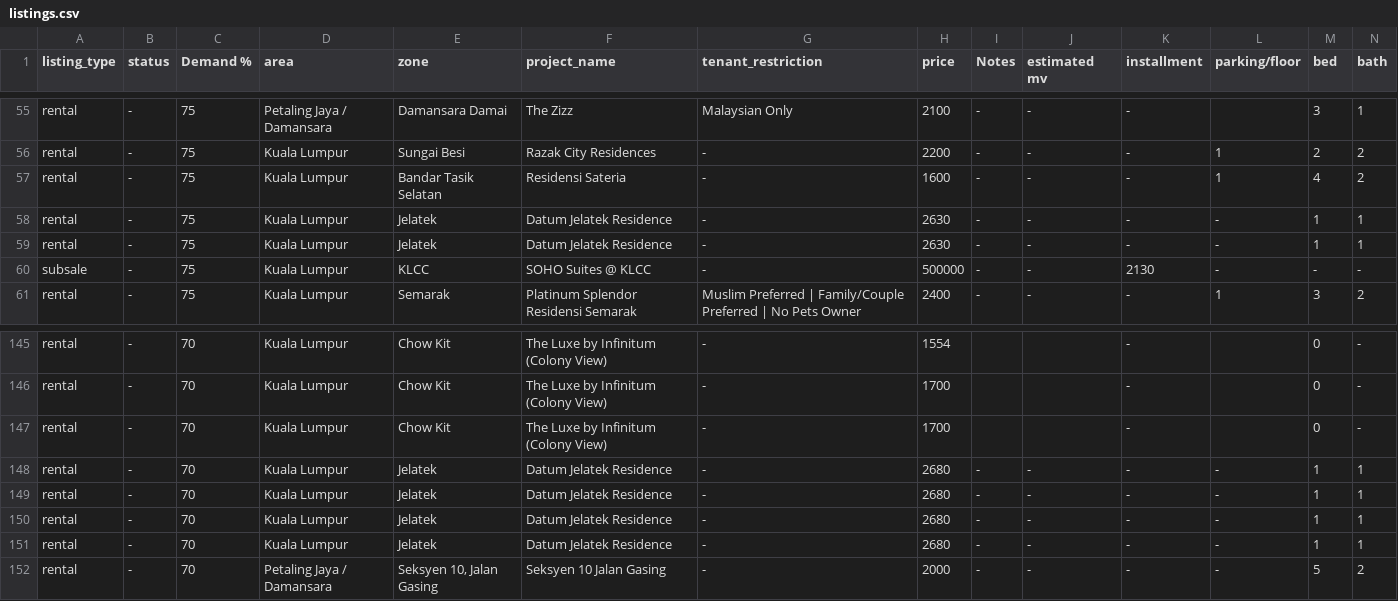
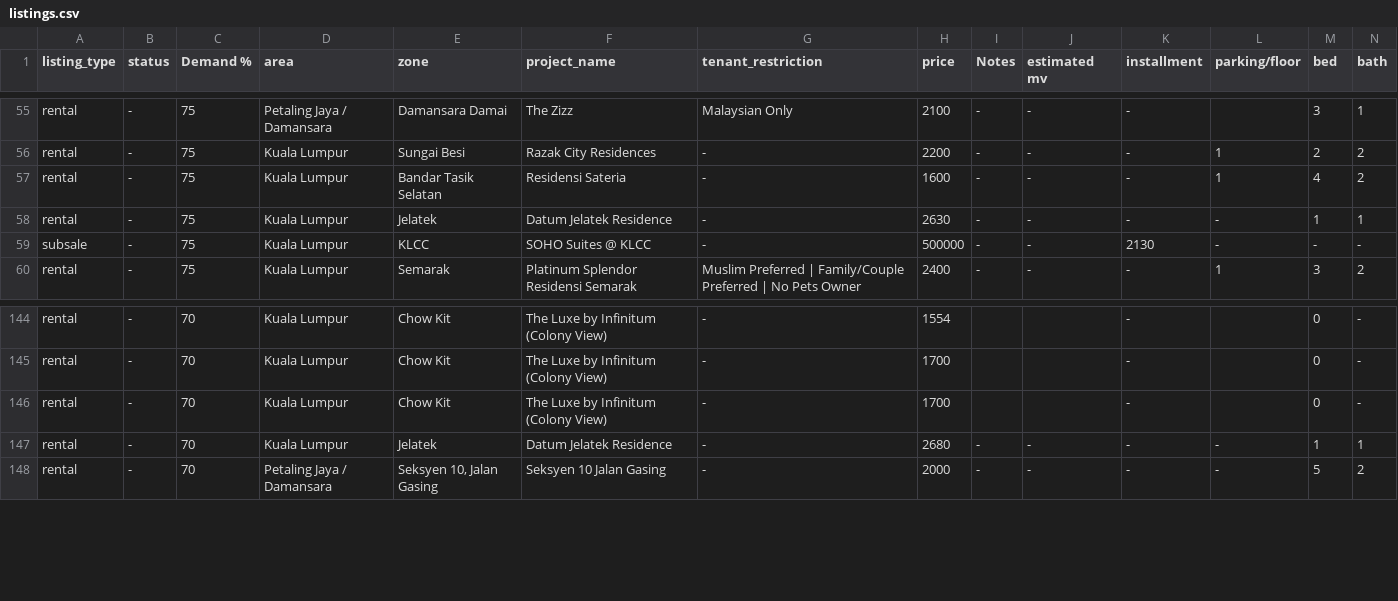
Before and after one commit to mahandanz/haniproperties, a CSV file: listings.csv, drawn as a sheet; only a part is shown, gaps mark what is left out; rows hold the shown columns only; the diff names each change by its address in the sheet, - before the commit and + after, or states it on an @@ line.

```diff
--- a/listings.csv
+++ b/listings.csv
-row 59: rental | - | 75 | Kuala Lumpur | Jelatek | Datum Jelatek Residence | - | 2630 | - | - | - | - | 1 | 1
-row 149: rental | - | 70 | Kuala Lumpur | Jelatek | Datum Jelatek Residence | - | 2680 | - | - | - | - | 1 | 1
-row 150: rental | - | 70 | Kuala Lumpur | Jelatek | Datum Jelatek Residence | - | 2680 | - | - | - | - | 1 | 1
-row 151: rental | - | 70 | Kuala Lumpur | Jelatek | Datum Jelatek Residence | - | 2680 | - | - | - | - | 1 | 1
```
Also changed, not shown: 1 other file.
